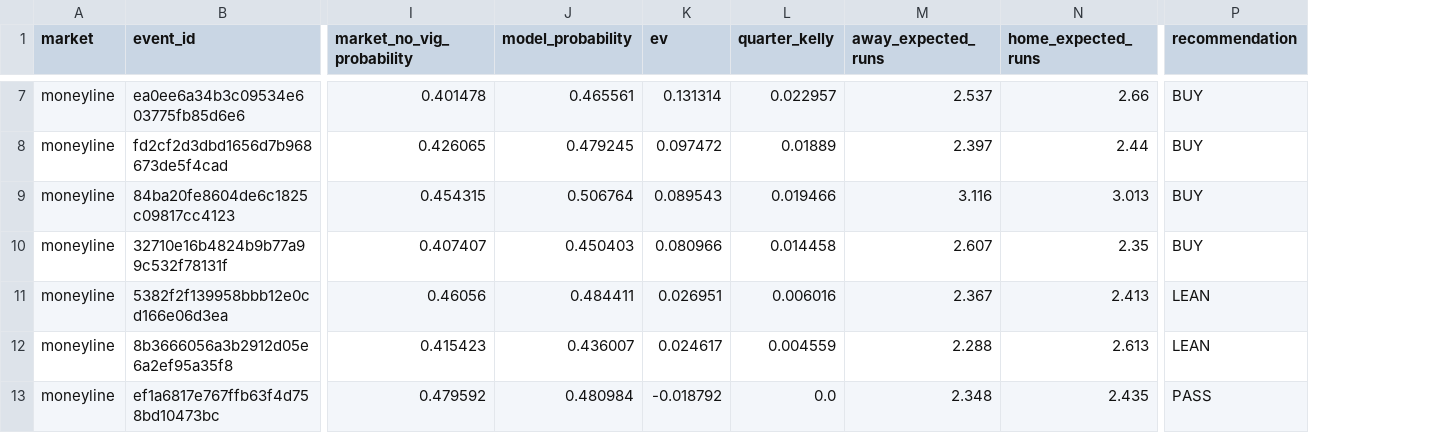
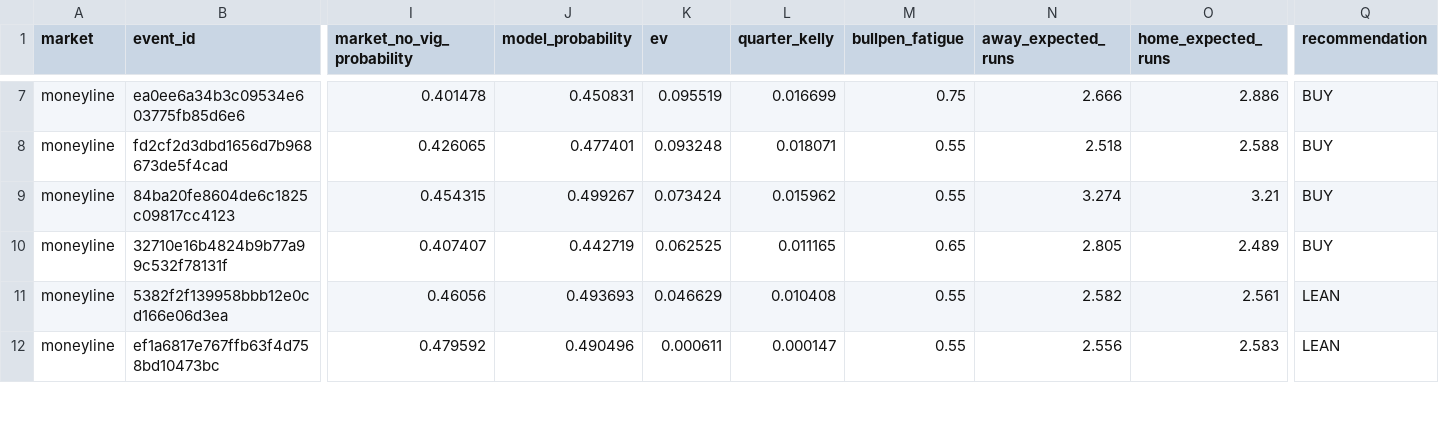
Before and after one commit to kouheiarai/mlb-ai-predictor, a CSV file: data/moneyline_predictions.csv, drawn as a sheet; only a part is shown, gaps mark what is left out; removed rows and columns are numbered as before the commit, all else as after; rows hold the shown columns only; the diff covers the shown part only; the diff names each change by its address in the sheet, - before the commit and + after, or states it on an @@ line.

```diff
--- a/data/moneyline_predictions.csv
+++ b/data/moneyline_predictions.csv
+column M (bullpen_fatigue), rows 7-12: 0.75 | 0.55 | 0.55 | 0.65 | 0.55 | 0.55
-J7 (model_probability): 0.465561
+J7 (model_probability): 0.450831
-K7 (ev): 0.131314
+K7 (ev): 0.095519
-L7 (quarter_kelly): 0.022957
+L7 (quarter_kelly): 0.016699
-N7 (away_expected_runs): 2.537
+N7 (away_expected_runs): 2.666
-O7 (home_expected_runs): 2.66
+O7 (home_expected_runs): 2.886
-J8 (model_probability): 0.479245
+J8 (model_probability): 0.477401
-K8 (ev): 0.097472
+K8 (ev): 0.093248
-L8 (quarter_kelly): 0.01889
+L8 (quarter_kelly): 0.018071
-N8 (away_expected_runs): 2.397
+N8 (away_expected_runs): 2.518
-O8 (home_expected_runs): 2.44
+O8 (home_expected_runs): 2.588
-J9 (model_probability): 0.506764
+J9 (model_probability): 0.499267
-K9 (ev): 0.089543
+K9 (ev): 0.073424
-L9 (quarter_kelly): 0.019466
+L9 (quarter_kelly): 0.015962
-N9 (away_expected_runs): 3.116
+N9 (away_expected_runs): 3.274
-O9 (home_expected_runs): 3.013
+O9 (home_expected_runs): 3.21
-J10 (model_probability): 0.450403
+J10 (model_probability): 0.442719
-K10 (ev): 0.080966
+K10 (ev): 0.062525
-L10 (quarter_kelly): 0.014458
+L10 (quarter_kelly): 0.011165
-N10 (away_expected_runs): 2.607
+N10 (away_expected_runs): 2.805
-O10 (home_expected_runs): 2.35
+O10 (home_expected_runs): 2.489
-J11 (model_probability): 0.484411
+J11 (model_probability): 0.493693
-K11 (ev): 0.026951
+K11 (ev): 0.046629
-L11 (quarter_kelly): 0.006016
+L11 (quarter_kelly): 0.010408
-N11 (away_expected_runs): 2.367
+N11 (away_expected_runs): 2.582
-O11 (home_expected_runs): 2.413
+O11 (home_expected_runs): 2.561
-row 12: moneyline | 8b3666056a3b2912d05e6a2ef95a35f8 | 0.415423 | 0.436007 | 0.024617 | 0.004559 | 2.288 | 2.613 | LEAN
-J12 (model_probability): 0.480984
+J12 (model_probability): 0.490496
-K12 (ev): -0.018792
+K12 (ev): 0.000611
-L12 (quarter_kelly): 0.0
+L12 (quarter_kelly): 0.000147
-N12 (away_expected_runs): 2.348
+N12 (away_expected_runs): 2.556
-O12 (home_expected_runs): 2.435
+O12 (home_expected_runs): 2.583
-Q12 (recommendation): PASS
+Q12 (recommendation): LEAN
```
Also changed, not shown: 2 added rows, 1 removed row and 102 edited cells elsewhere in this file, data/latest_odds.csv, data/runline_predictions.csv, 7 other files.
